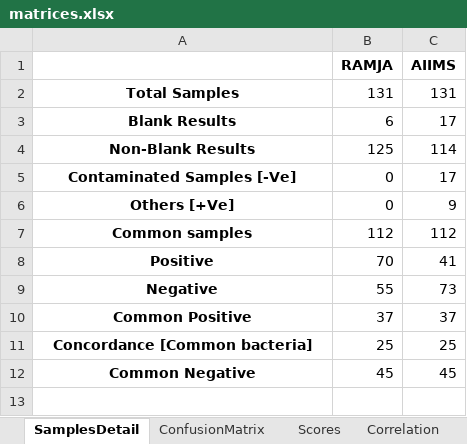
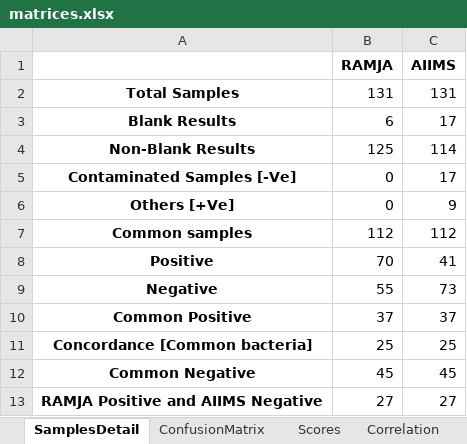
Before and after one commit to neeliit/DiagnosticsPy, an Excel workbook: matrices.xlsx, sheet SamplesDetail, drawn as a sheet; values as stored, in another font and other column widths than the file's, no borders; the diff names each change by its address in the sheet, - before the commit and + after, or states it on an @@ line.

Commit message:
Update matrices.xlsx

```diff
--- a/matrices.xlsx (sheet SamplesDetail)
+++ b/matrices.xlsx (sheet SamplesDetail)
+row 13: RAMJA Positive and AIIMS Negative | 27 | 27
```
